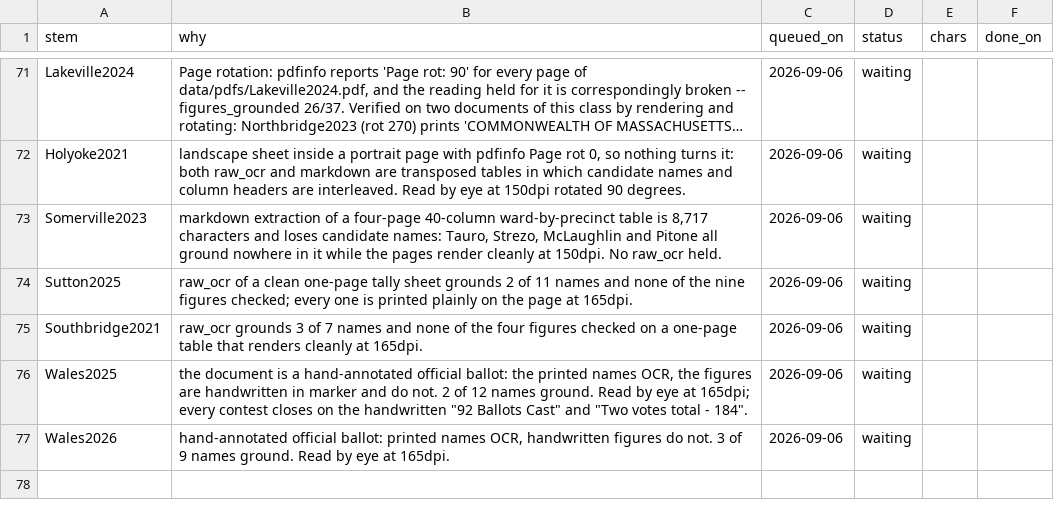
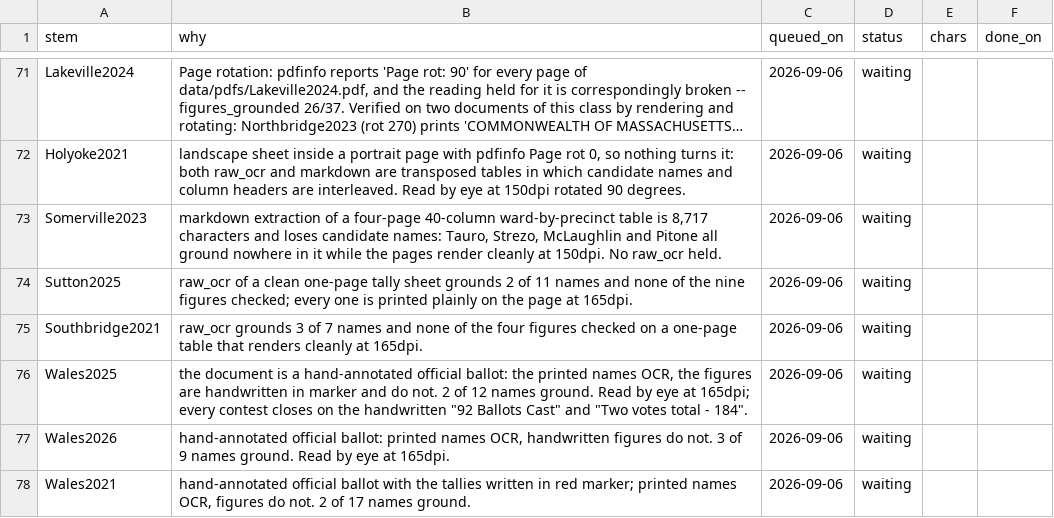
Before and after one commit to JamesNicholsWorley/muni-harvest, a CSV file: qa/ocr_queue.csv, drawn as a sheet; only a part is shown, gaps mark what is left out; long unchanged cells end in ….

```diff
--- a/qa/ocr_queue.csv
+++ b/qa/ocr_queue.csv
@@ -77 +77,2 @@ Wales2025,"the document is a hand-annotated official ballot: the printed names O
 Wales2026,"hand-annotated official ballot: printed names OCR, handwritten figures do not. 3 of 9 names ground. Read by eye at 165dpi.",2026-09-06,waiting,,
+Wales2021,"hand-annotated official ballot with the tallies written in red marker; printed names OCR, figures do not. 2 of 17 names ground.",2026-09-06,waiting,,
```
Also changed, not shown: qa/reference/adjudications.csv, qa/worklist.csv.
